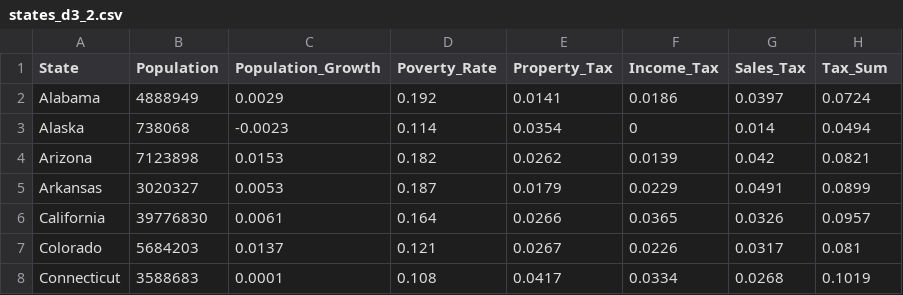
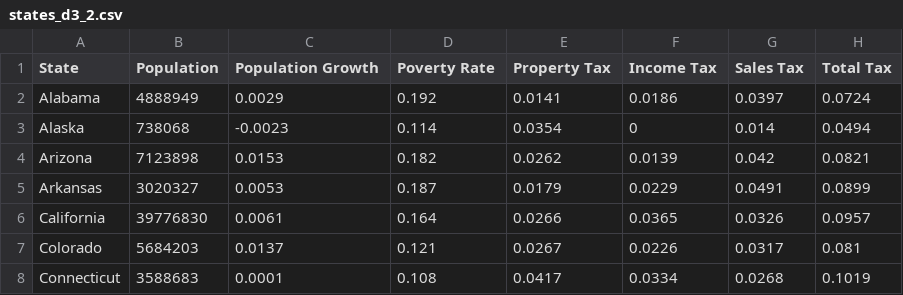
Before and after one commit to dhalteh/D3_Assignment1, a CSV file: states_d3_2.csv, drawn as a sheet; only a part is shown.

Commit message:
Add files via upload

```diff
--- a/states_d3_2.csv
+++ b/states_d3_2.csv
@@ -1,2 +1,2 @@
-State,Population,Population_Growth,Poverty_Rate,Property_Tax,Income_Tax,Sales_Tax,Tax_Sum
+State,Population,Population Growth,Poverty Rate,Property Tax,Income Tax,Sales Tax,Total Tax
 Alabama,4888949,0.0029,0.192,0.0141,0.0186,0.0397,0.0724
```
